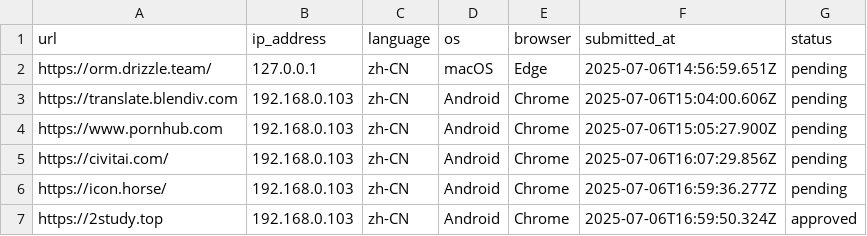
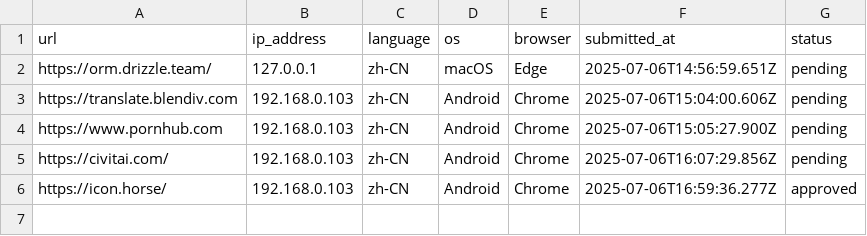
Before and after one commit to excing/testnote, a CSV file: todo.csv, drawn as a sheet.

Commit message:
Update pending submissions - 5 submissions

```diff
--- a/todo.csv
+++ b/todo.csv
@@ -5,3 +5,2 @@ url,ip_address,language,os,browser,submitted_at,status
 "https://civitai.com/","192.168.0.103","zh-CN","Android","Chrome","2025-07-06T16:07:29.856Z","pending"
-"https://icon.horse/","192.168.0.103","zh-CN","Android","Chrome","2025-07-06T16:59:36.277Z","pending"
-"https://2study.top","192.168.0.103","zh-CN","Android","Chrome","2025-07-06T16:59:50.324Z","approved"
+"https://icon.horse/","192.168.0.103","zh-CN","Android","Chrome","2025-07-06T16:59:36.277Z","approved"
```
